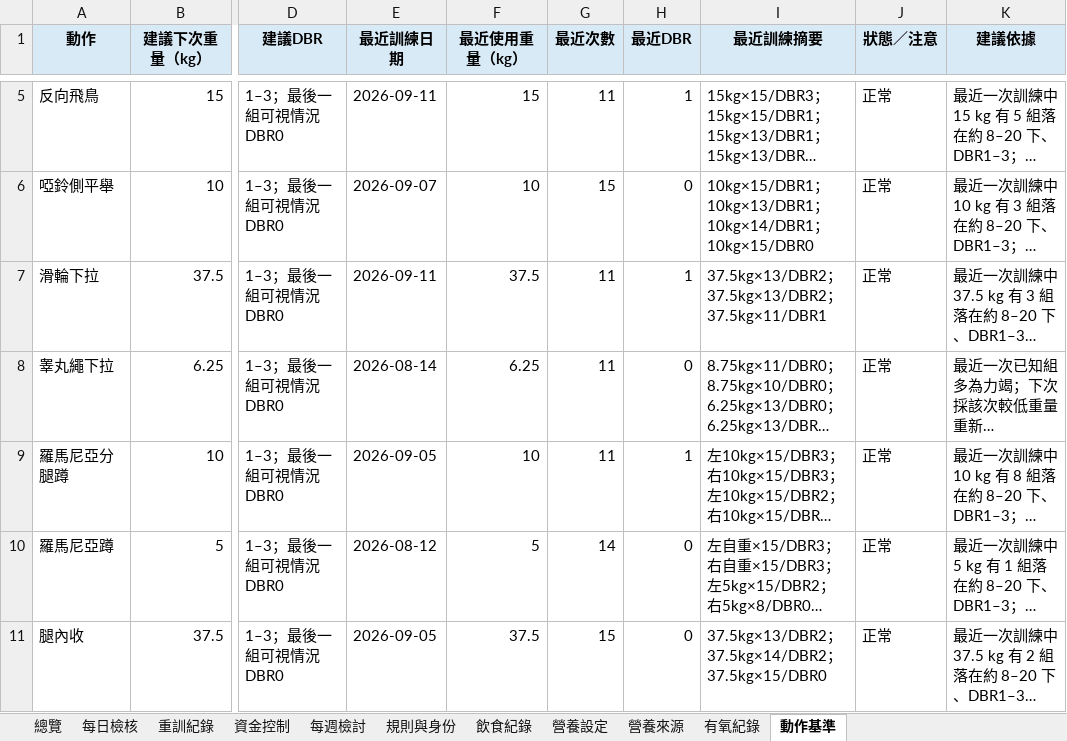
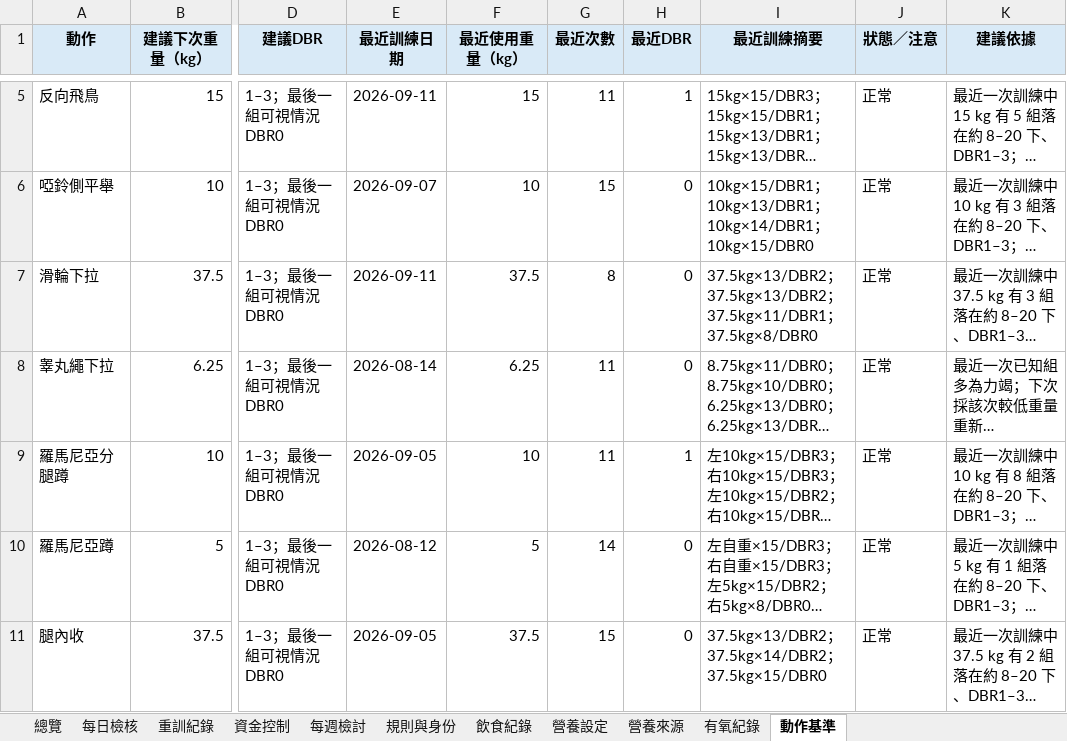
Before and after one commit to asadman1523/30-day-reset-tracker, an Excel workbook: 30天重建追蹤.xlsx, sheet 動作基準, drawn as a sheet; only a part is shown, gaps mark what is left out; long unchanged cells end in …; values as stored, in another font and other column widths than the file's, no borders; the diff names each change by its address in the sheet, - before the commit and + after, or states it on an @@ line.

```diff
--- a/30天重建追蹤.xlsx (sheet 動作基準)
+++ b/30天重建追蹤.xlsx (sheet 動作基準)
-G7 (最近次數): 11
+G7 (最近次數): 8
-H7 (最近DBR): 1
+H7 (最近DBR): 0
-I7 (最近訓練摘要): …；37.5kg×11/DBR1
+I7 (最近訓練摘要): …；37.5kg×11/DBR1；37.5kg×8/DBR0
```
Also changed, not shown: sheet 重訓紀錄, 4 other files.
